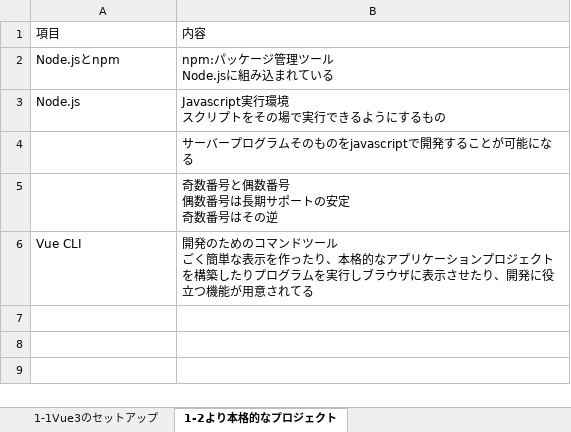
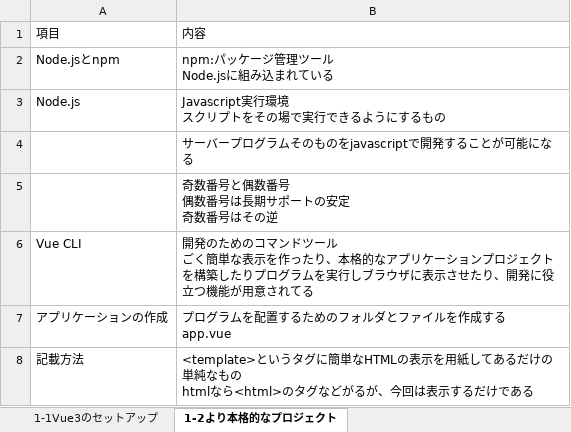
Before and after one commit to akagiryohei/LearningVue.js, an Excel workbook: Vue.js学習.xlsx, sheet 1-2より本格的なプロジェクト, drawn as a sheet; values as stored, in another font and other column widths than the file's, no borders; ↵ is a line break in a cell; the diff names each change by its address in the sheet, - before the commit and + after, or states it on an @@ line.

```diff
--- a/Vue.js学習.xlsx (sheet 1-2より本格的なプロジェクト)
+++ b/Vue.js学習.xlsx (sheet 1-2より本格的なプロジェクト)
+row 7: アプリケーションの作成 | プログラムを配置するためのフォルダとファイルを作成する ↵ app.vue
+row 8: 記載方法 | <template>というタグに簡単なHTMLの表示を用紙してあるだけの単純なもの ↵ htmlなら<html>のタグなどがるが、今回は表示するだけである
```
Also changed, not shown: 1 other file.
